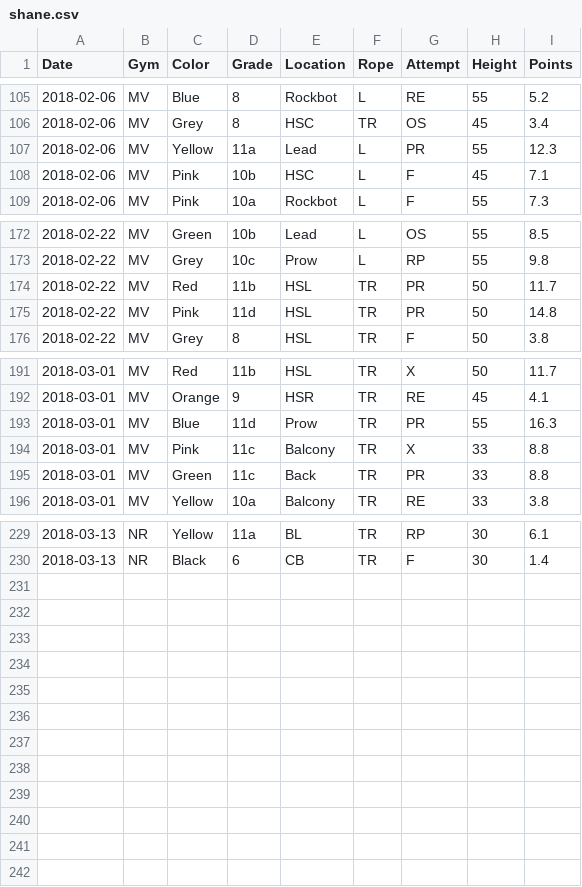
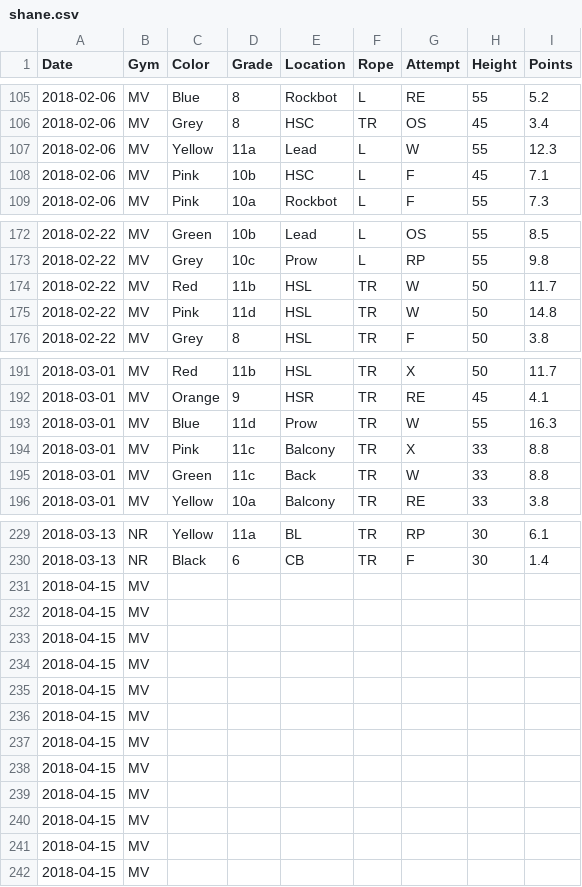
Before and after one commit to dsb3/pyramid, a CSV file: shane.csv, drawn as a sheet; only a part is shown, gaps mark what is left out; the diff covers the shown part only.

```diff
--- a/shane.csv
+++ b/shane.csv
@@ -106,3 +106,3 @@ Date,Gym,Color,Grade,Location,Rope,Attempt,Height,Points
 2018-02-06,MV,Grey,8,HSC,TR,OS,45,3.4
-2018-02-06,MV,Yellow,11a,Lead,L,PR,55,12.3
+2018-02-06,MV,Yellow,11a,Lead,L,W,55,12.3
 2018-02-06,MV,Pink,10b,HSC,L,F,45,7.1
@@ -173,4 +173,4 @@ Date,Gym,Color,Grade,Location,Rope,Attempt,Height,Points
 2018-02-22,MV,Grey,10c,Prow,L,RP,55,9.8
-2018-02-22,MV,Red,11b,HSL,TR,PR,50,11.7
-2018-02-22,MV,Pink,11d,HSL,TR,PR,50,14.8
+2018-02-22,MV,Red,11b,HSL,TR,W,50,11.7
+2018-02-22,MV,Pink,11d,HSL,TR,W,50,14.8
 2018-02-22,MV,Grey,8,HSL,TR,F,50,3.8
@@ -192,5 +192,5 @@ Date,Gym,Color,Grade,Location,Rope,Attempt,Height,Points
 2018-03-01,MV,Orange,9,HSR,TR,RE,45,4.1
-2018-03-01,MV,Blue,11d,Prow,TR,PR,55,16.3
+2018-03-01,MV,Blue,11d,Prow,TR,W,55,16.3
 2018-03-01,MV,Pink,11c,Balcony,TR,X,33,8.8
-2018-03-01,MV,Green,11c,Back,TR,PR,33,8.8
+2018-03-01,MV,Green,11c,Back,TR,W,33,8.8
 2018-03-01,MV,Yellow,10a,Balcony,TR,RE,33,3.8
@@ -230 +230,13 @@ Date,Gym,Color,Grade,Location,Rope,Attempt,Height,Points
 2018-03-13,NR,Black,6,CB,TR,F,30,1.4
+2018-04-15,MV,,,,,,,
+2018-04-15,MV,,,,,,,
+2018-04-15,MV,,,,,,,
+2018-04-15,MV,,,,,,,
+2018-04-15,MV,,,,,,,
+2018-04-15,MV,,,,,,,
+2018-04-15,MV,,,,,,,
+2018-04-15,MV,,,,,,,
+2018-04-15,MV,,,,,,,
+2018-04-15,MV,,,,,,,
+2018-04-15,MV,,,,,,,
+2018-04-15,MV,,,,,,,
```
Also changed, not shown: 1 edited cell elsewhere in this file, 2 other files.
